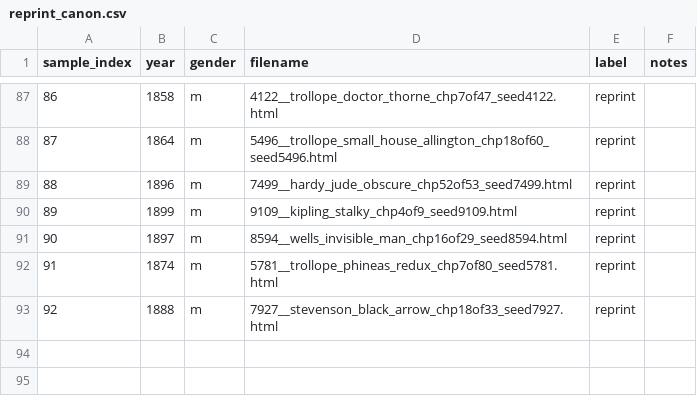
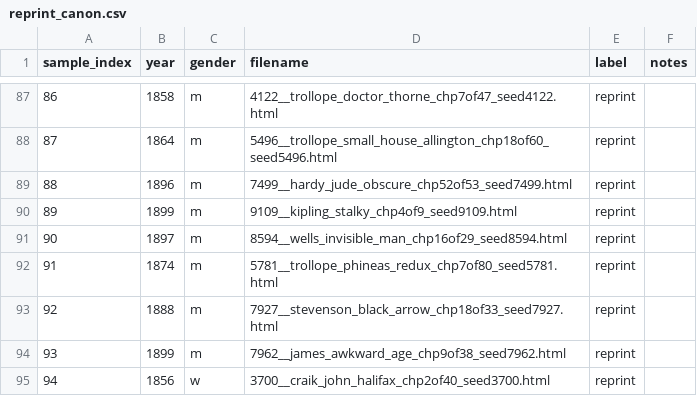
Before and after one commit to ge1789/common-library, a CSV file: reprint_canon.csv, drawn as a sheet; only a part is shown, gaps mark what is left out.

Commit message:
feat: Update metadata for two reprint canon novels
Closes #155

```diff
--- a/reprint_canon.csv
+++ b/reprint_canon.csv
@@ -93 +93,3 @@ sample_index,year,gender,filename,label,notes
 92,1888,m,7927__stevenson_black_arrow_chp18of33_seed7927.html,reprint,
+93,1899,m,7962__james_awkward_age_chp9of38_seed7962.html,reprint,
+94,1856,w,3700__craik_john_halifax_chp2of40_seed3700.html,reprint,
```
